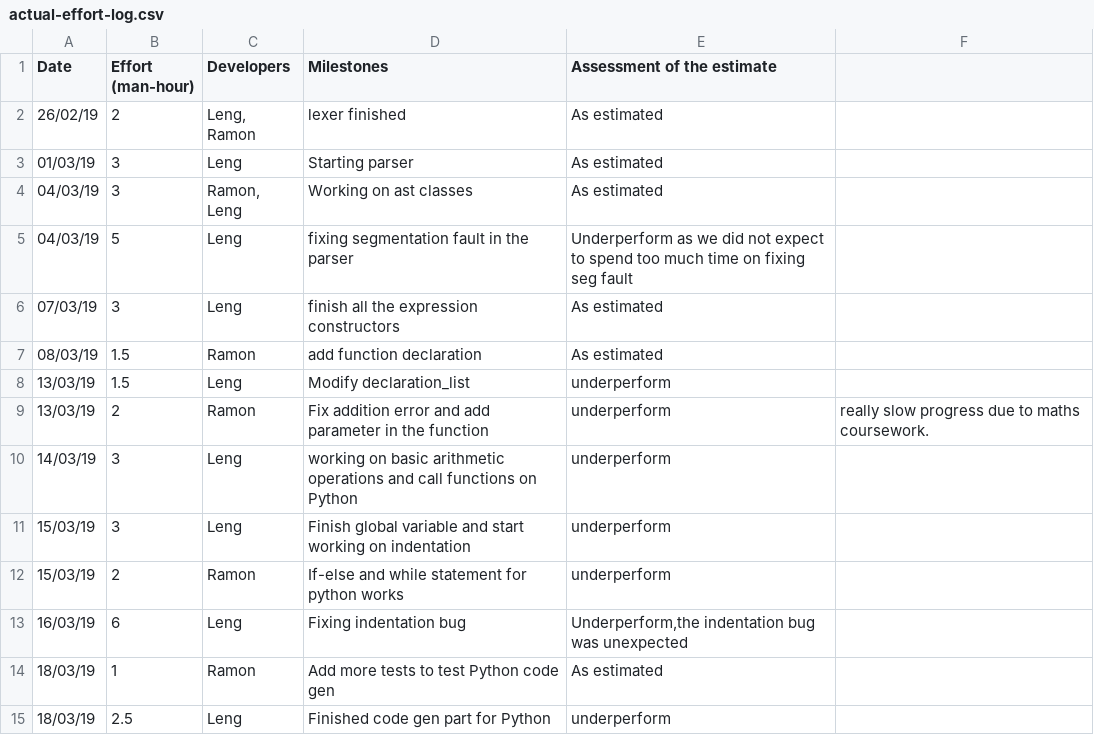
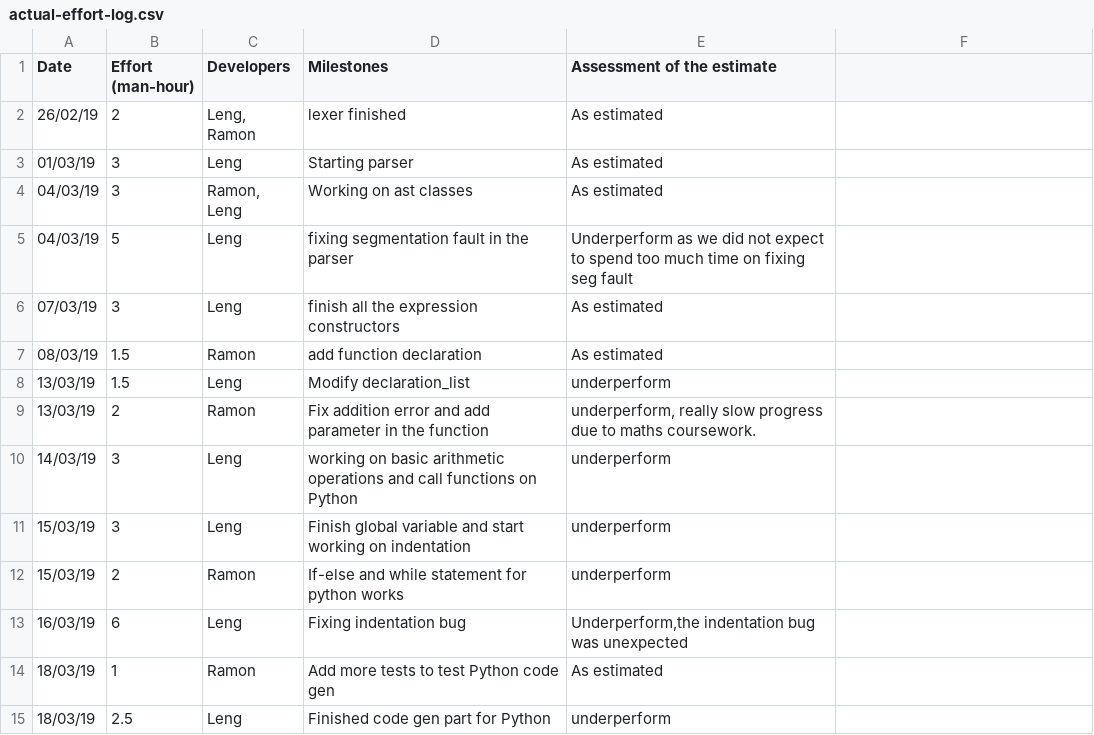
Before and after one commit to lengwe/C90_Compiler, a CSV file: management/actual-effort-log.csv, drawn as a sheet; only a part is shown.

Commit message:
Update actual-effort-log.csv

```diff
--- a/management/actual-effort-log.csv
+++ b/management/actual-effort-log.csv
@@ -8,3 +8,3 @@ Date,Effort (man-hour),Developers,Milestones,Assessment of the estimate
 13/03/19,1.5,Leng,Modify declaration_list, underperform
-13/03/19,2,Ramon,Fix addition error and add parameter in the function, underperform, really slow progress due to maths coursework.
+13/03/19,2,Ramon,Fix addition error and add parameter in the function, "underperform, really slow progress due to maths coursework."
 14/03/19,3,Leng,working on basic arithmetic operations and call functions on Python,underperform
```
